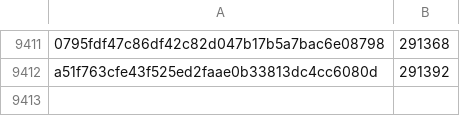
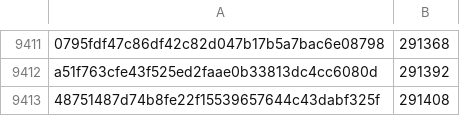
Before and after one commit to robos-education/pybricks-wro, a CSV file: essentialhub.csv, drawn as a sheet; only a part is shown, gaps mark what is left out; the diff names each change by its address in the sheet, - before the commit and + after, or states it on an @@ line.

Commit message:
essentialhub: Add 48751487: 291408 (+16).

```diff
--- a/essentialhub.csv
+++ b/essentialhub.csv
+row 9413: 48751487d74b8fe22f15539657644c43dabf325f | 291408
```
